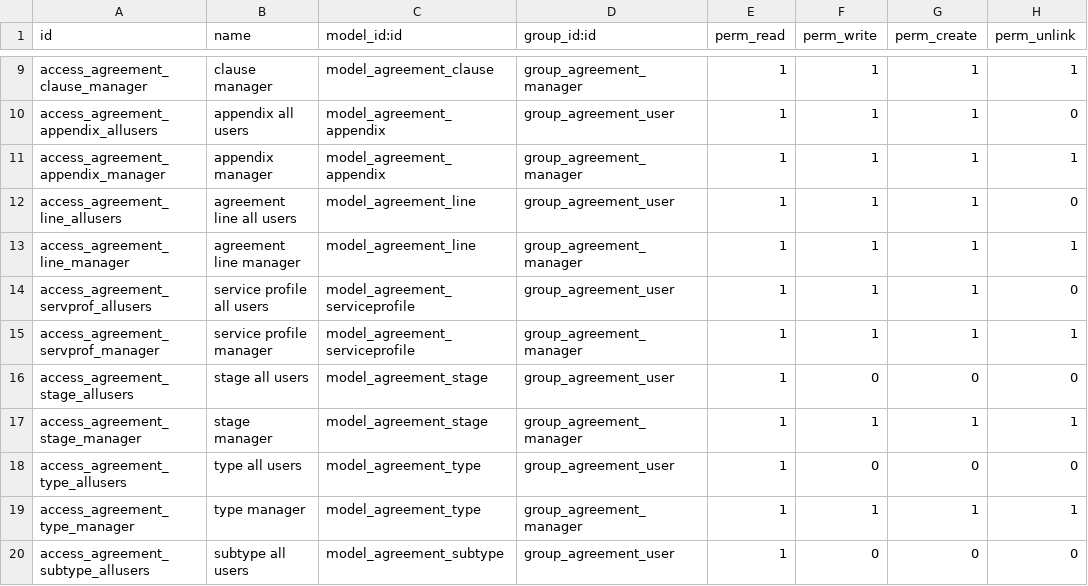
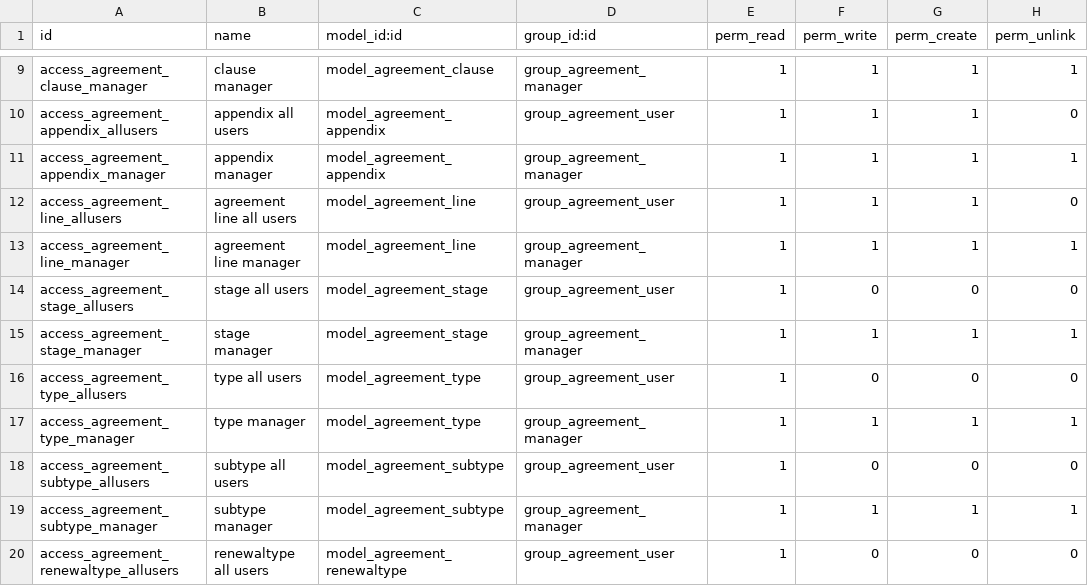
Before and after one commit to OCA/contract, a CSV file: agreement_legal/security/ir.model.access.csv, drawn as a sheet; only a part is shown, gaps mark what is left out; the shorter side is filled out with more unchanged rows.

```diff
--- a/agreement_legal/security/ir.model.access.csv
+++ b/agreement_legal/security/ir.model.access.csv
@@ -13,4 +13,2 @@ access_agreement_line_allusers,agreement line all users,model_agreement_line,gro
 access_agreement_line_manager,agreement line manager,model_agreement_line,group_agreement_manager,1,1,1,1
-access_agreement_servprof_allusers,service profile all users,model_agreement_serviceprofile,group_agreement_user,1,1,1,0
-access_agreement_servprof_manager,service profile manager,model_agreement_serviceprofile,group_agreement_manager,1,1,1,1
 access_agreement_stage_allusers,stage all users,model_agreement_stage,group_agreement_user,1,0,0,0
```
Also changed, not shown: 5 other files.
